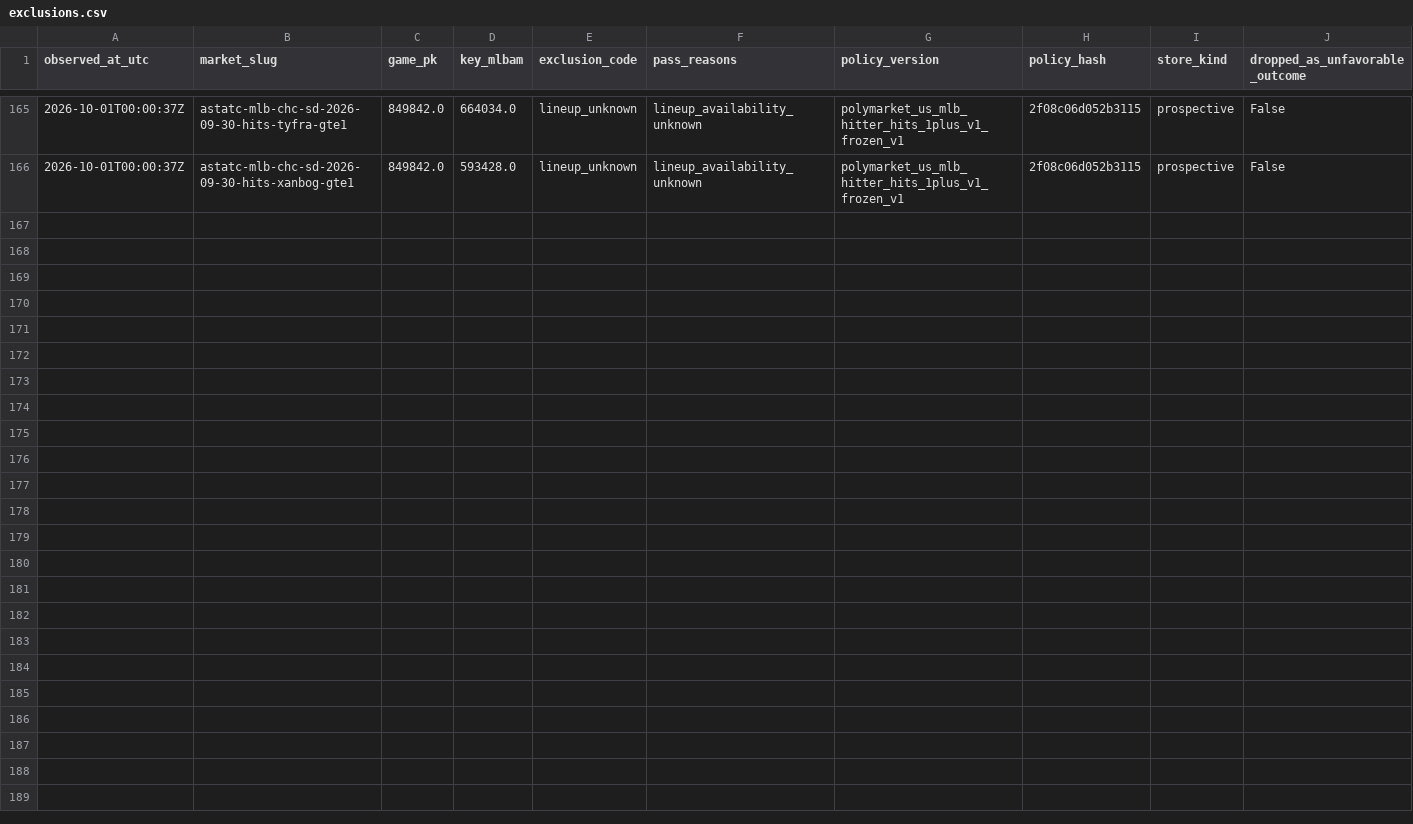
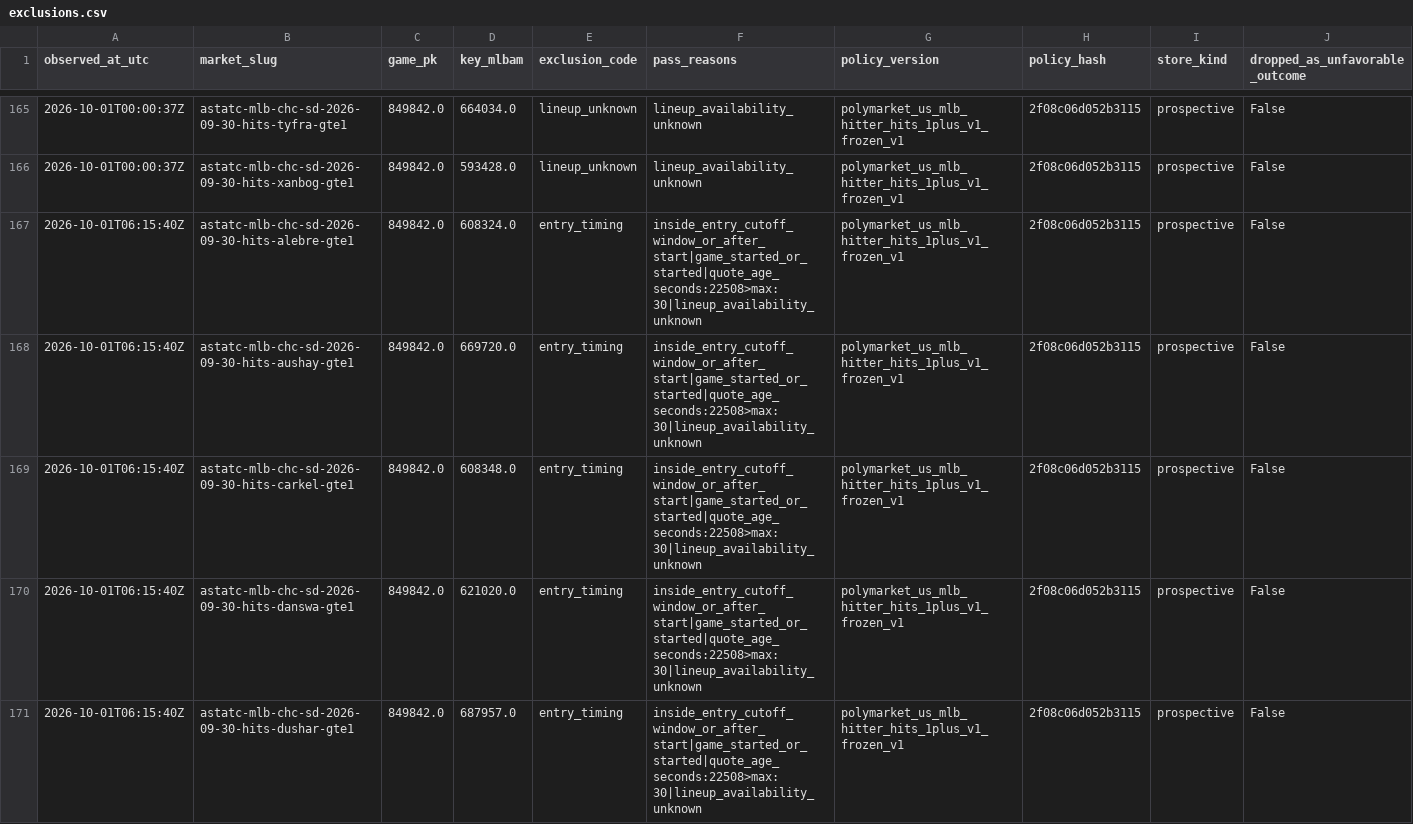
Before and after one commit to 0xyydeca/mlb_metrics, a CSV file: data/polymarket/research/hit_props/prospective/exclusions.csv, drawn as a sheet; only a part is shown, gaps mark what is left out; the diff covers the shown part only; the diff names each change by its address in the sheet, - before the commit and + after, or states it on an @@ line.

```diff
--- a/data/polymarket/research/hit_props/prospective/exclusions.csv
+++ b/data/polymarket/research/hit_props/prospective/exclusions.csv
+row 167: 2026-10-01T06:15:40Z | astatc-mlb-chc-sd-2026-09-30-hits-alebre-gte1 | 849842.0 | 608324.0 | entry_timing | inside_entry_cutoff_window_or_after_start|game_started_or_started|quote_age_seconds:22508>max:30|lineup_availability_unknown | polymarket_us_mlb_hitter_hits_1plus_v1_frozen_v1 | 2f08c06d052b3115 | prospective | False
+row 168: 2026-10-01T06:15:40Z | astatc-mlb-chc-sd-2026-09-30-hits-aushay-gte1 | 849842.0 | 669720.0 | entry_timing | inside_entry_cutoff_window_or_after_start|game_started_or_started|quote_age_seconds:22508>max:30|lineup_availability_unknown | polymarket_us_mlb_hitter_hits_1plus_v1_frozen_v1 | 2f08c06d052b3115 | prospective | False
+row 169: 2026-10-01T06:15:40Z | astatc-mlb-chc-sd-2026-09-30-hits-carkel-gte1 | 849842.0 | 608348.0 | entry_timing | inside_entry_cutoff_window_or_after_start|game_started_or_started|quote_age_seconds:22508>max:30|lineup_availability_unknown | polymarket_us_mlb_hitter_hits_1plus_v1_frozen_v1 | 2f08c06d052b3115 | prospective | False
+row 170: 2026-10-01T06:15:40Z | astatc-mlb-chc-sd-2026-09-30-hits-danswa-gte1 | 849842.0 | 621020.0 | entry_timing | inside_entry_cutoff_window_or_after_start|game_started_or_started|quote_age_seconds:22508>max:30|lineup_availability_unknown | polymarket_us_mlb_hitter_hits_1plus_v1_frozen_v1 | 2f08c06d052b3115 | prospective | False
+row 171: 2026-10-01T06:15:40Z | astatc-mlb-chc-sd-2026-09-30-hits-dushar-gte1 | 849842.0 | 687957.0 | entry_timing | inside_entry_cutoff_window_or_after_start|game_started_or_started|quote_age_seconds:22508>max:30|lineup_availability_unknown | polymarket_us_mlb_hitter_hits_1plus_v1_frozen_v1 | 2f08c06d052b3115 | prospective | False
```
Also changed, not shown: 13 added rows elsewhere in this file, data/polymarket/registry/contracts.csv, 12 other files.
